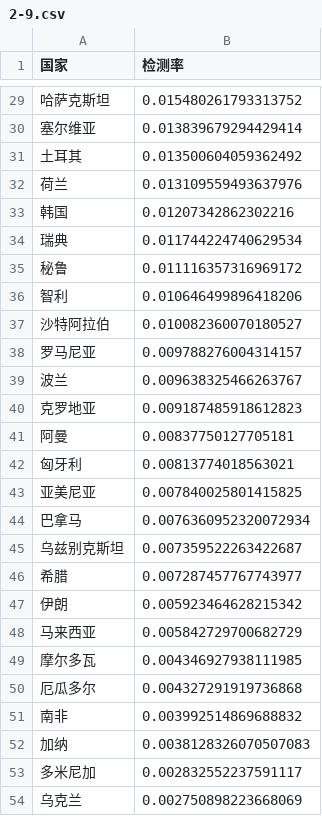
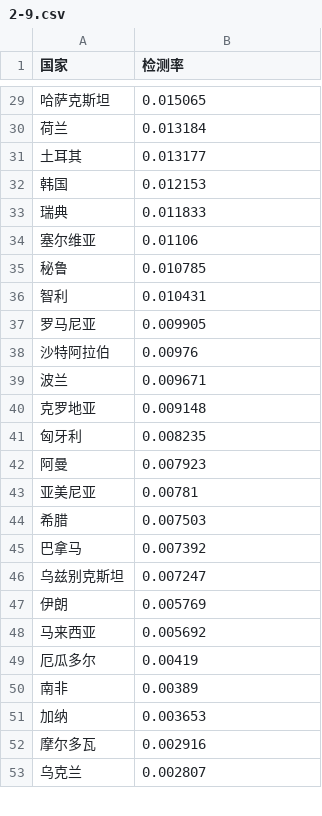
Before and after one commit to xkKevin/VisCOVID, a CSV file: main/static/export/2-9.csv, drawn as a sheet; only a part is shown, gaps mark what is left out; the diff covers the shown part only.

```diff
--- a/main/static/export/2-9.csv
+++ b/main/static/export/2-9.csv
@@ -29,26 +29,25 @@
-哈萨克斯坦,0.015480261793313752
-塞尔维亚,0.013839679294429414
-土耳其,0.013500604059362492
-荷兰,0.013109559493637976
-韩国,0.01207342862302216
-瑞典,0.011744224740629534
-秘鲁,0.011116357316969172
-智利,0.010646499896418206
-沙特阿拉伯,0.010082360070180527
-罗马尼亚,0.009788276004314157
-波兰,0.009638325466263767
-克罗地亚,0.009187485918612823
-阿曼,0.00837750127705181
-匈牙利,0.00813774018563021
-亚美尼亚,0.007840025801415825
-巴拿马,0.0076360952320072934
-乌兹别克斯坦,0.007359522263422687
-希腊,0.007287457767743977
-伊朗,0.005923464628215342
-马来西亚,0.005842729700682729
-摩尔多瓦,0.004346927938111985
-厄瓜多尔,0.004327291919736868
-南非,0.003992514869688832
-加纳,0.0038128326070507083
-多米尼加,0.002832552237591117
-乌克兰,0.002750898223668069
+哈萨克斯坦,0.015065
+荷兰,0.013184
+土耳其,0.013177
+韩国,0.012153
+瑞典,0.011833
+塞尔维亚,0.01106
+秘鲁,0.010785
+智利,0.010431
+罗马尼亚,0.009905
+沙特阿拉伯,0.00976
+波兰,0.009671
+克罗地亚,0.009148
+匈牙利,0.008235
+阿曼,0.007923
+亚美尼亚,0.00781
+希腊,0.007503
+巴拿马,0.007392
+乌兹别克斯坦,0.007247
+伊朗,0.005769
+马来西亚,0.005692
+厄瓜多尔,0.00419
+南非,0.00389
+加纳,0.003653
+摩尔多瓦,0.002916
+乌克兰,0.002807
```
Also changed, not shown: 4 added rows, 3 removed rows and 41 edited cells elsewhere in this file, main/static/export/2-1.csv, main/static/export/2-2.csv, 9 other files.
